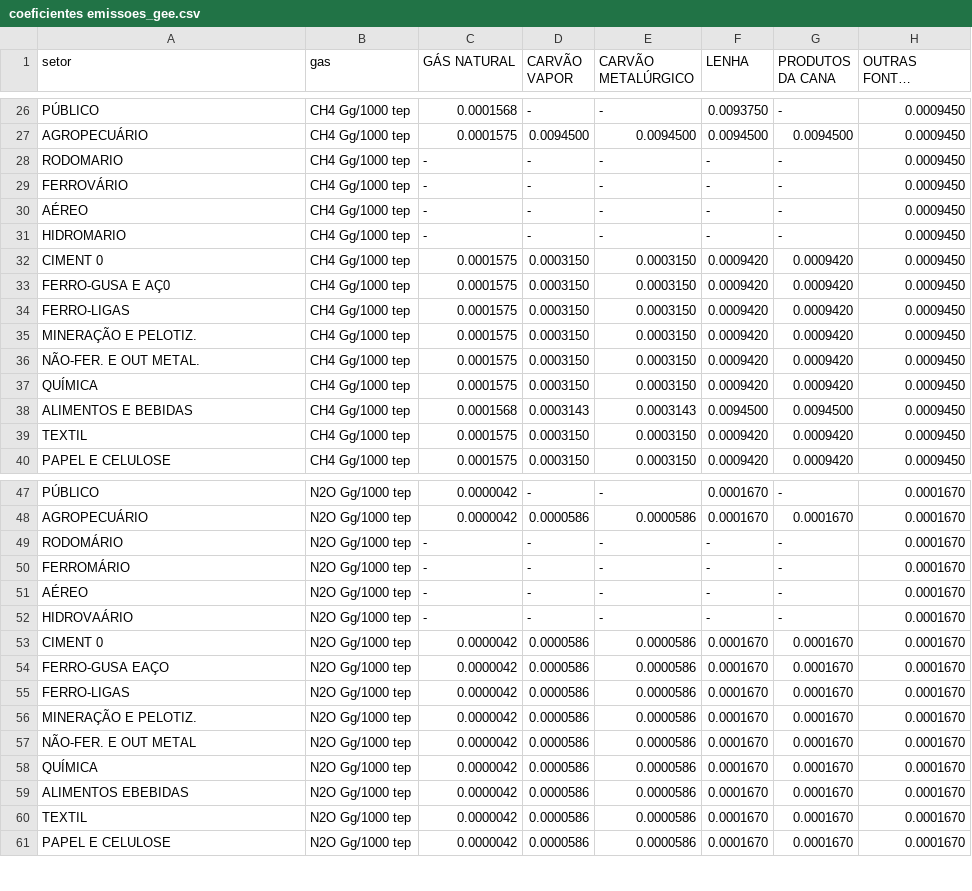
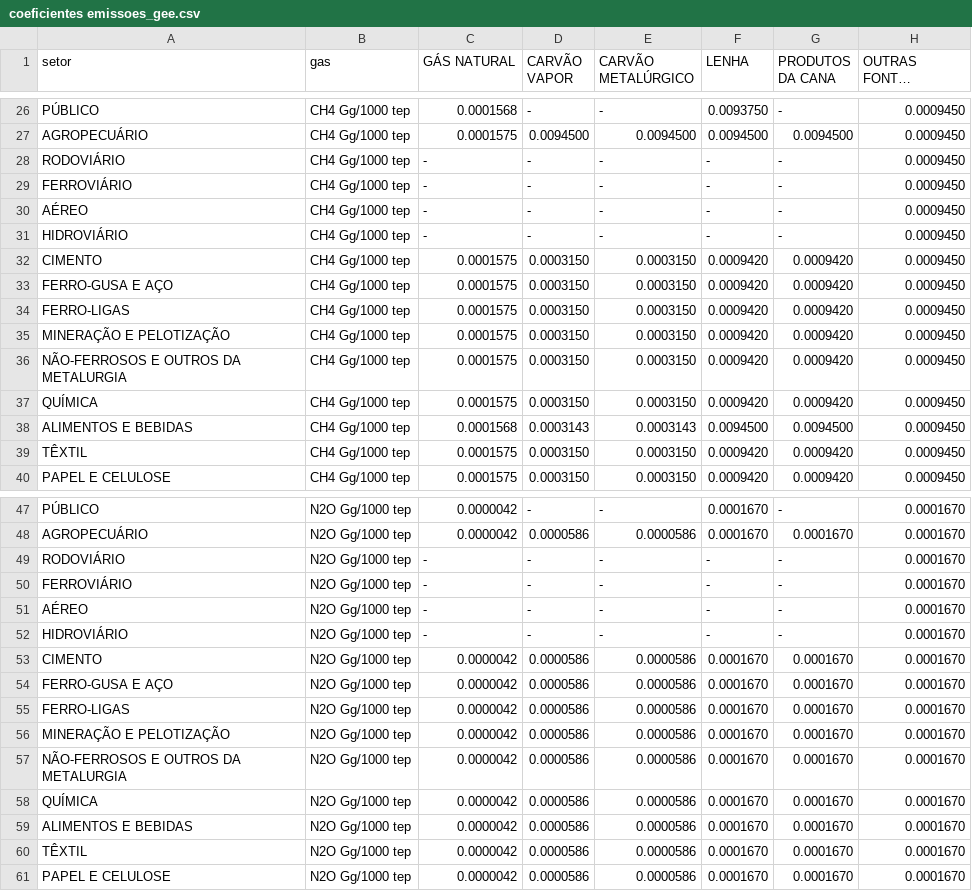
Before and after one commit to fms-1988/datas, a CSV file: coeficientes emissoes_gee.csv, drawn as a sheet; only a part is shown, gaps mark what is left out; long unchanged cells end in …; the diff covers the shown part only; the diff names each change by its address in the sheet, - before the commit and + after, or states it on an @@ line.

Commit message:
Update coeficientes emissoes_gee.csv
padronizar nomes dos setores

```diff
--- a/coeficientes emissoes_gee.csv
+++ b/coeficientes emissoes_gee.csv
-A28 (setor): RODOMARIO
+A28 (setor): RODOVIÁRIO
-A29 (setor): FERROVÁRIO
+A29 (setor): FERROVIÁRIO
-A31 (setor): HIDROMARIO
+A31 (setor): HIDROVIÁRIO
-A32 (setor): CIMENT 0
+A32 (setor): CIMENTO
-A33 (setor): FERRO-GUSA E AÇ0
+A33 (setor): FERRO-GUSA E AÇO
-A35 (setor): MINERAÇÃO E PELOTIZ.
+A35 (setor): MINERAÇÃO E PELOTIZAÇÃO
-A36 (setor): NÃO-FER. E OUT METAL.
+A36 (setor): NÃO-FERROSOS E OUTROS DA METALURGIA
-A39 (setor): TEXTIL
+A39 (setor): TÊXTIL
-A49 (setor): RODOMÁRIO
+A49 (setor): RODOVIÁRIO
-A50 (setor): FERROMÁRIO
+A50 (setor): FERROVIÁRIO
-A52 (setor): HIDROVAÁRIO
+A52 (setor): HIDROVIÁRIO
-A53 (setor): CIMENT 0
+A53 (setor): CIMENTO
-A54 (setor): FERRO-GUSA EAÇO
+A54 (setor): FERRO-GUSA E AÇO
-A56 (setor): MINERAÇÃO E PELOTIZ.
+A56 (setor): MINERAÇÃO E PELOTIZAÇÃO
-A57 (setor): NÃO-FER. E OUT METAL
+A57 (setor): NÃO-FERROSOS E OUTROS DA METALURGIA
-A59 (setor): ALIMENTOS EBEBIDAS
+A59 (setor): ALIMENTOS E BEBIDAS
-A60 (setor): TEXTIL
+A60 (setor): TÊXTIL
```
Also changed, not shown: 21 edited cells elsewhere in this file.
